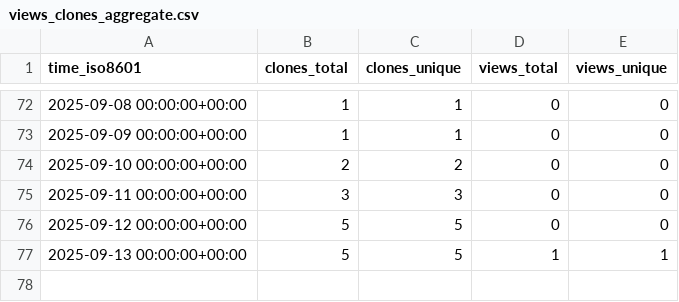
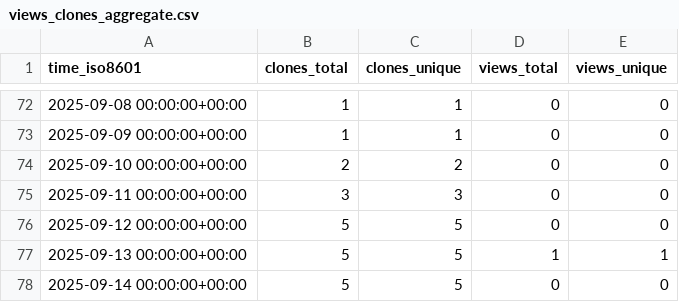
Before and after one commit to Davis-Fan/X-Blossom, a CSV file: Davis-Fan/X-Blossom/ghrs-data/views_clones_aggregate.csv, drawn as a sheet; only a part is shown, gaps mark what is left out; the diff names each change by its address in the sheet, - before the commit and + after, or states it on an @@ line.

```diff
--- a/Davis-Fan/X-Blossom/ghrs-data/views_clones_aggregate.csv
+++ b/Davis-Fan/X-Blossom/ghrs-data/views_clones_aggregate.csv
+row 78: 2025-09-14 00:00:00+00:00 | 5 | 5 | 0 | 0
```
Also changed, not shown: 1 other file.
